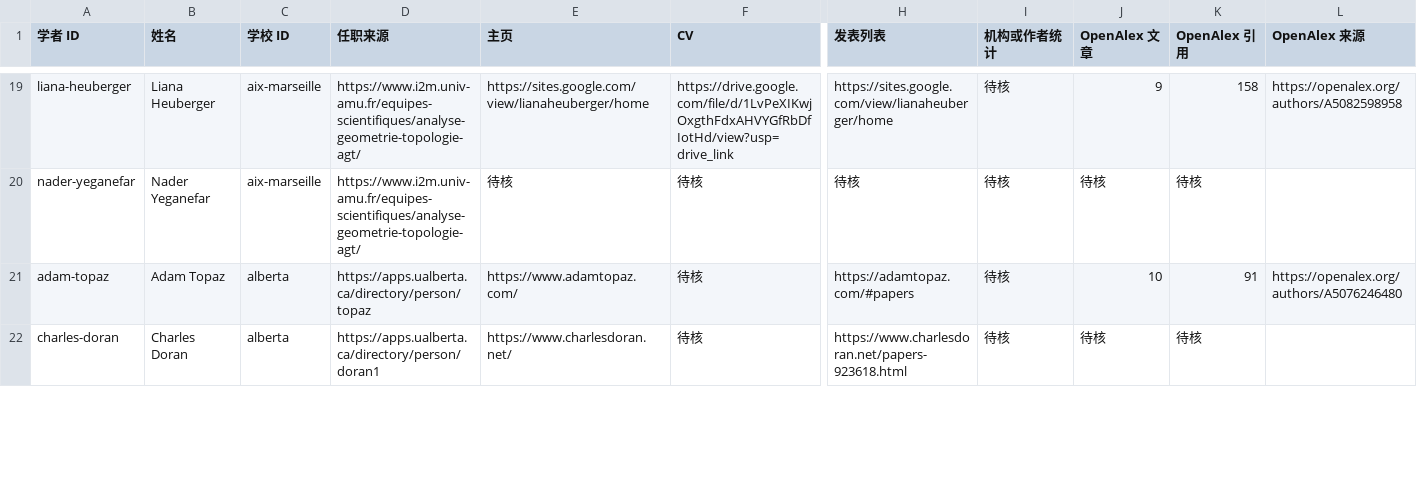
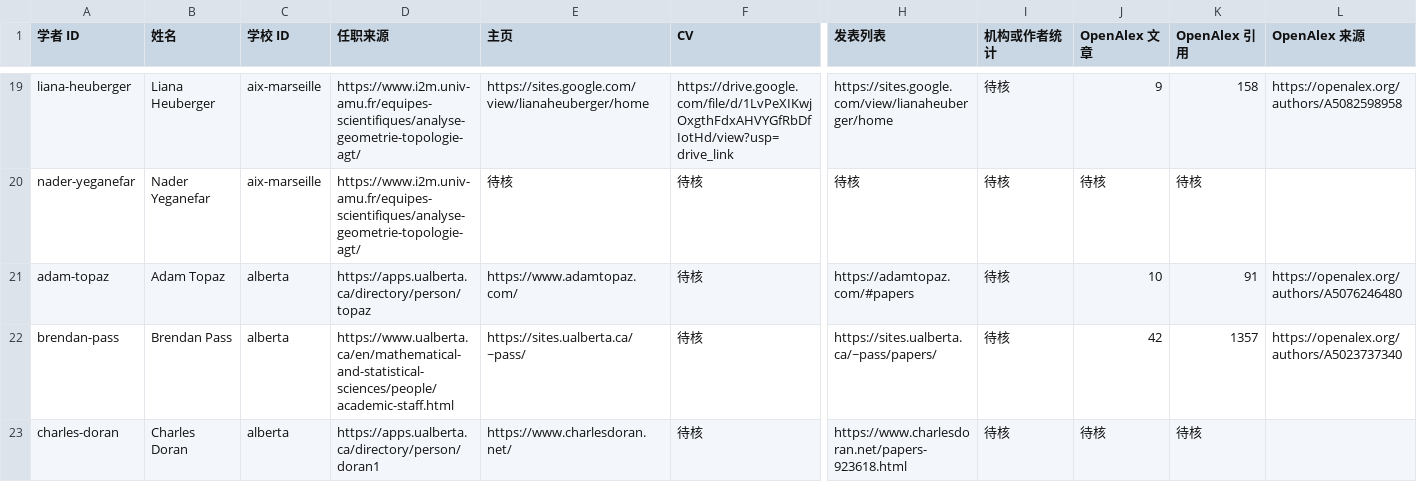
Before and after one commit to zyx-dirtystar/geometry-faculty-atlas, a CSV file: collector/field-review.csv, drawn as a sheet; only a part is shown, gaps mark what is left out; rows hold the shown columns only; the diff covers the shown part only; the diff names each change by its address in the sheet, - before the commit and + after, or states it on an @@ line.

```diff
--- a/collector/field-review.csv
+++ b/collector/field-review.csv
+row 22: brendan-pass | Brendan Pass | alberta | https://www.ualberta.ca/en/mathematical-and-statistical-sciences/people/academic-staff.html | https://sites.ualberta.ca/~pass/ | 待核 | https://sites.ualberta.ca/~pass/papers/ | 待核 | 42 | 1357 | https://openalex.org/authors/A5023737340
```
Also changed, not shown: 2 added rows and 56 edited cells elsewhere in this file, collector/school-review.csv, 11 other files.
